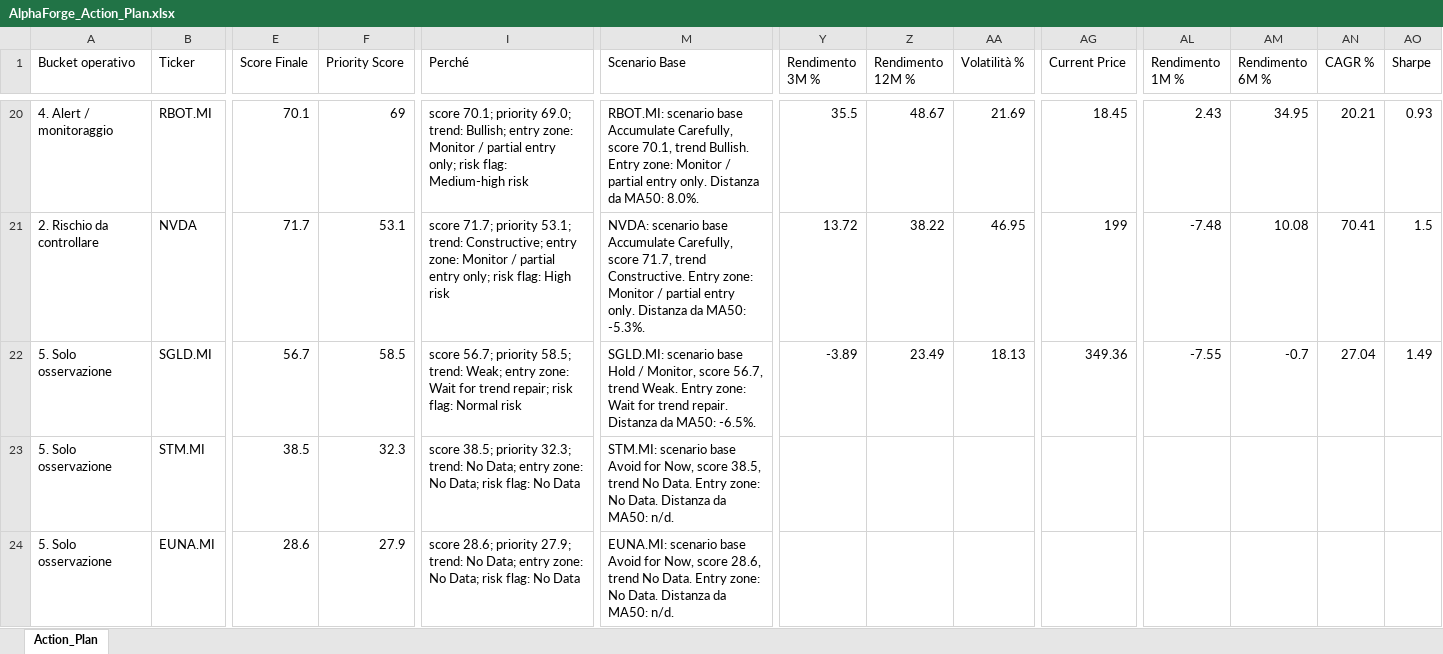
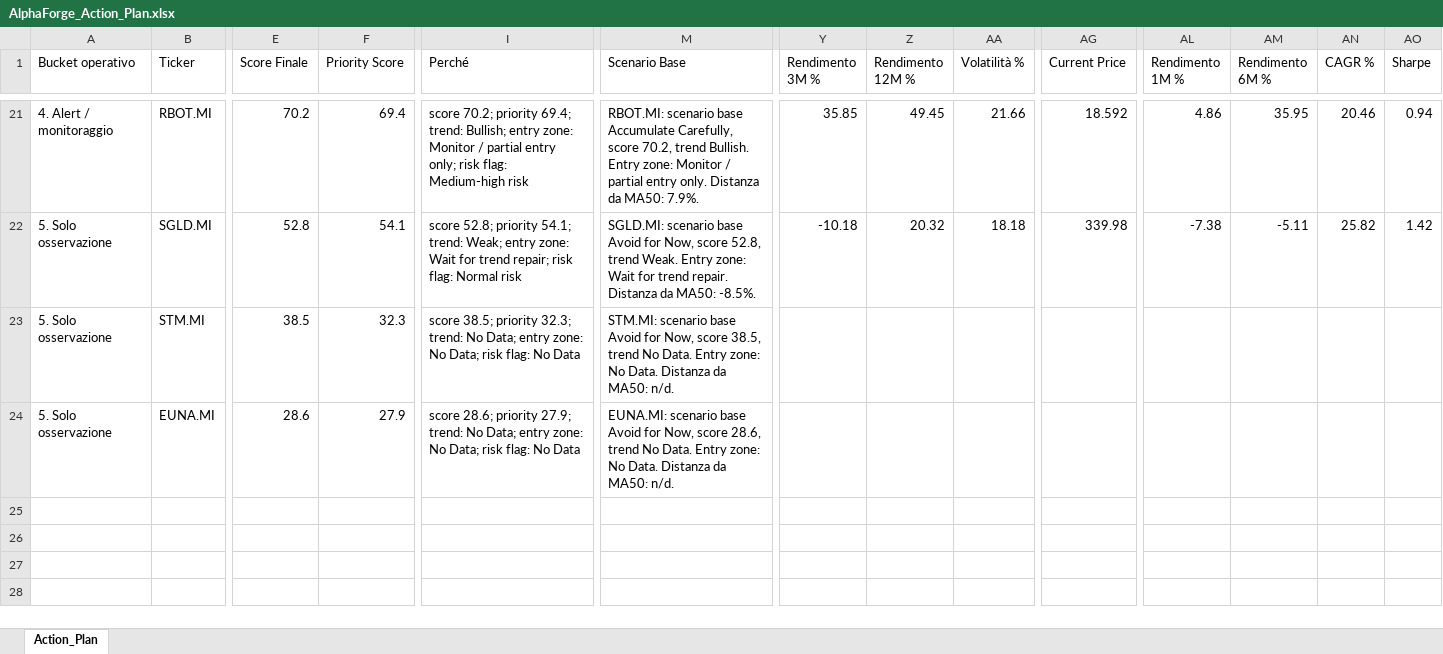
Before and after one commit to mirkomazzacuva/etf-intelligence-agent, an Excel workbook: AlphaForge_Action_Plan.xlsx, sheet Action_Plan, drawn as a sheet; only a part is shown, gaps mark what is left out; values as stored, in another font and other column widths than the file's, no borders; removed rows and columns are numbered as before the commit, all else as after; rows hold the shown columns only; the diff covers the shown part only; the diff names each change by its address in the sheet, - before the commit and + after, or states it on an @@ line.

```diff
--- a/AlphaForge_Action_Plan.xlsx (sheet Action_Plan)
+++ b/AlphaForge_Action_Plan.xlsx (sheet Action_Plan)
-E21 (Score Finale): 70.1
+E21 (Score Finale): 70.2
-F21 (Priority Score): 69
+F21 (Priority Score): 69.4
-I21 (Perché): score 70.1; priority 69.0; trend: Bullish;…
+I21 (Perché): score 70.2; priority 69.4; trend: Bullish;…
-M21 (Scenario Base): …Carefully, score 70.1, trend Bullish. Entry zone: Monitor / partial entry only. Distanza da MA50: 8.0%.
+M21 (Scenario Base): …Carefully, score 70.2, trend Bullish. Entry zone: Monitor / partial entry only. Distanza da MA50: 7.9%.
-Y21 (Rendimento 3M %): 35.5
+Y21 (Rendimento 3M %): 35.85
-Z21 (Rendimento 12M %): 48.67
+Z21 (Rendimento 12M %): 49.45
-AA21 (Volatilità %): 21.69
+AA21 (Volatilità %): 21.66
-AG21 (Current Price): 18.45
+AG21 (Current Price): 18.592
-AL21 (Rendimento 1M %): 2.43
+AL21 (Rendimento 1M %): 4.86
-AM21 (Rendimento 6M %): 34.95
+AM21 (Rendimento 6M %): 35.95
-AN21 (CAGR %): 20.21
+AN21 (CAGR %): 20.46
-AO21 (Sharpe): 0.93
+AO21 (Sharpe): 0.94
-row 21: 2. Rischio da controllare | NVDA | 71.7 | 53.1 | score 71.7; priority 53.1; trend: Constructive; entry zone: Monitor / partial entry only; risk flag: High risk | NVDA: scenario base Accumulate Carefully, score 71.7, trend Constructive. Entry zone: Monitor / partial entry only. Distanza da MA50: -5.3%. | 13.72 | 38.22 | 46.95 | 199 | -7.48 | 10.08 | 70.41 | 1.5
-E22 (Score Finale): 56.7
+E22 (Score Finale): 52.8
-F22 (Priority Score): 58.5
+F22 (Priority Score): 54.1
-I22 (Perché): score 56.7; priority 58.5; trend: Weak;…
+I22 (Perché): score 52.8; priority 54.1; trend: Weak;…
-M22 (Scenario Base): …scenario base Hold / Monitor, score 56.7, trend Weak. Entry zone: Wait for trend repair. Distanza da MA50: -6.5%.
+M22 (Scenario Base): …scenario base Avoid for Now, score 52.8, trend Weak. Entry zone: Wait for trend repair. Distanza da MA50: -8.5%.
-Y22 (Rendimento 3M %): -3.89
+Y22 (Rendimento 3M %): -10.18
-Z22 (Rendimento 12M %): 23.49
+Z22 (Rendimento 12M %): 20.32
-AA22 (Volatilità %): 18.13
+AA22 (Volatilità %): 18.18
-AG22 (Current Price): 349.36
+AG22 (Current Price): 339.98
-AL22 (Rendimento 1M %): -7.55
+AL22 (Rendimento 1M %): -7.38
-AM22 (Rendimento 6M %): -0.7
+AM22 (Rendimento 6M %): -5.11
-AN22 (CAGR %): 27.04
+AN22 (CAGR %): 25.82
-AO22 (Sharpe): 1.49
+AO22 (Sharpe): 1.42
```
Also changed, not shown: 4 added rows, 3 removed rows and 399 edited cells elsewhere in this sheet, AlphaForge_Insights.xlsx, AlphaForge_Watchlist.xlsx, 8 other files.
